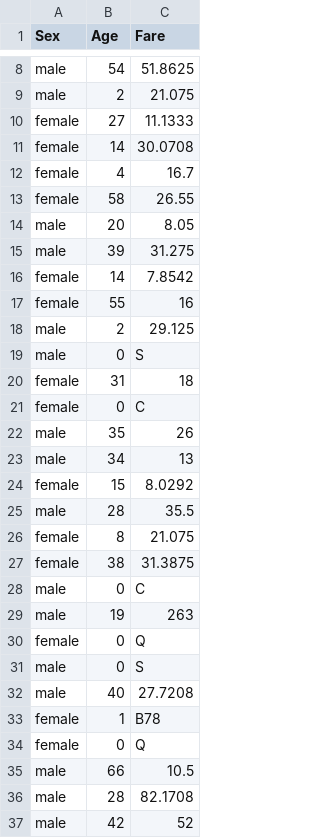
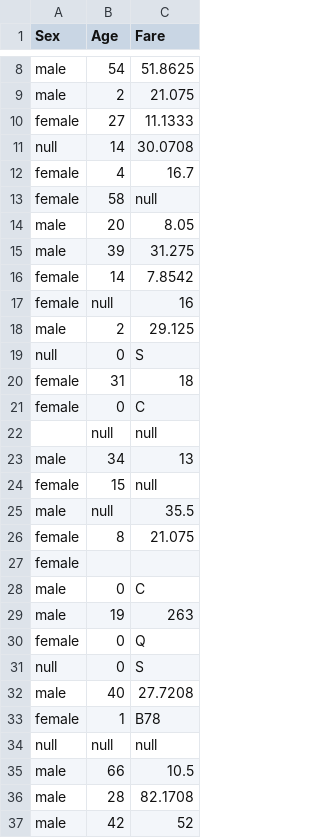
Before and after one commit to tvelichkovt/PySpark, a CSV file: titanic1.csv, drawn as a sheet; only a part is shown, gaps mark what is left out; the diff covers the shown part only.

```diff
--- a/titanic1.csv
+++ b/titanic1.csv
@@ -10,5 +10,5 @@ male,2,21.075
 female,27,11.1333
-female,14,30.0708
+null,14,30.0708
 female,4,16.7
-female,58,26.55
+female,58,null
 male,20,8.05
@@ -16,13 +16,13 @@ male,39,31.275
 female,14,7.8542
-female,55,16
+female,null,16
 male,2,29.125
-male,0,S
+null,0,S
 female,31,18
 female,0,C
-male,35,26
+,null,null
 male,34,13
-female,15,8.0292
-male,28,35.5
+female,15,null
+male,null,35.5
 female,8,21.075
-female,38,31.3875
+female,,
 male,0,C
@@ -30,6 +30,6 @@ male,19,263
 female,0,Q
-male,0,S
+null,0,S
 male,40,27.7208
 female,1,B78
-female,0,Q
+null,null,null
 male,66,10.5
```
Also changed, not shown: 3 added rows, 3 removed rows and 62 edited cells elsewhere in this file, 2 other files.
